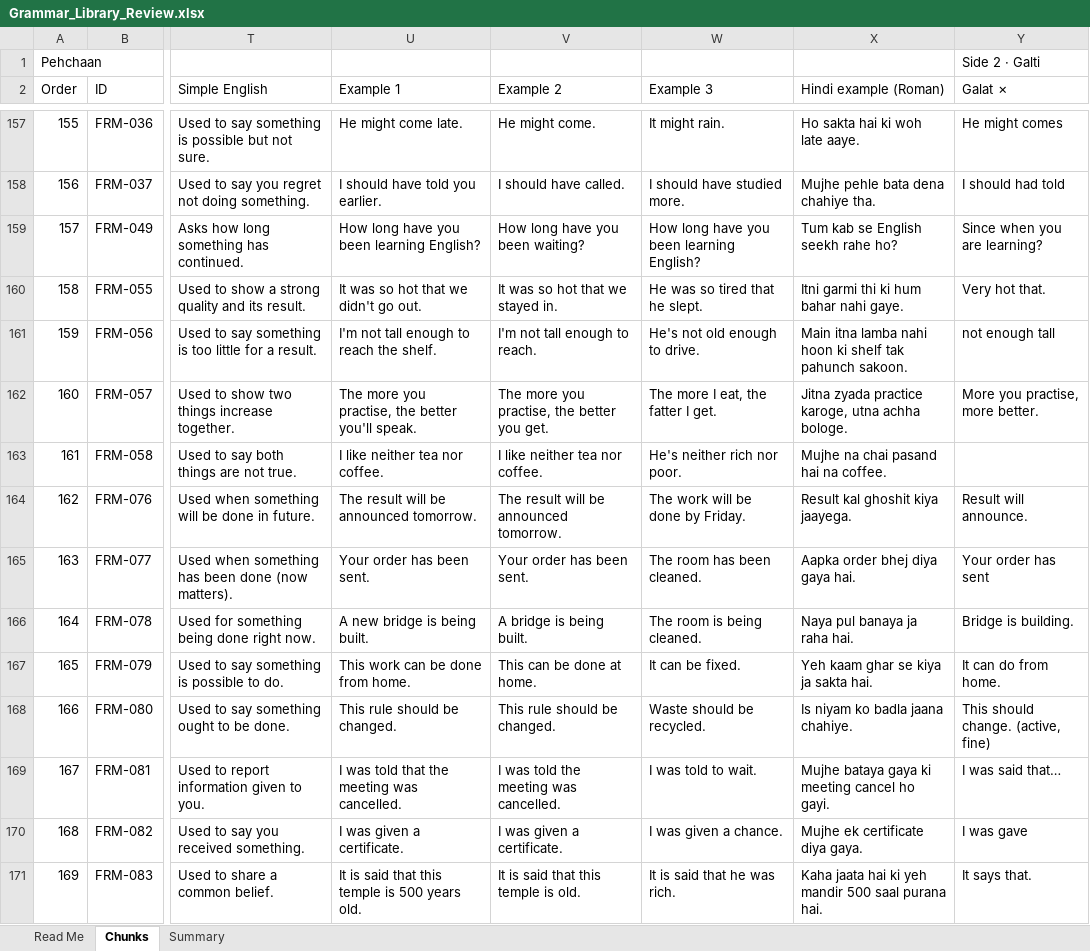
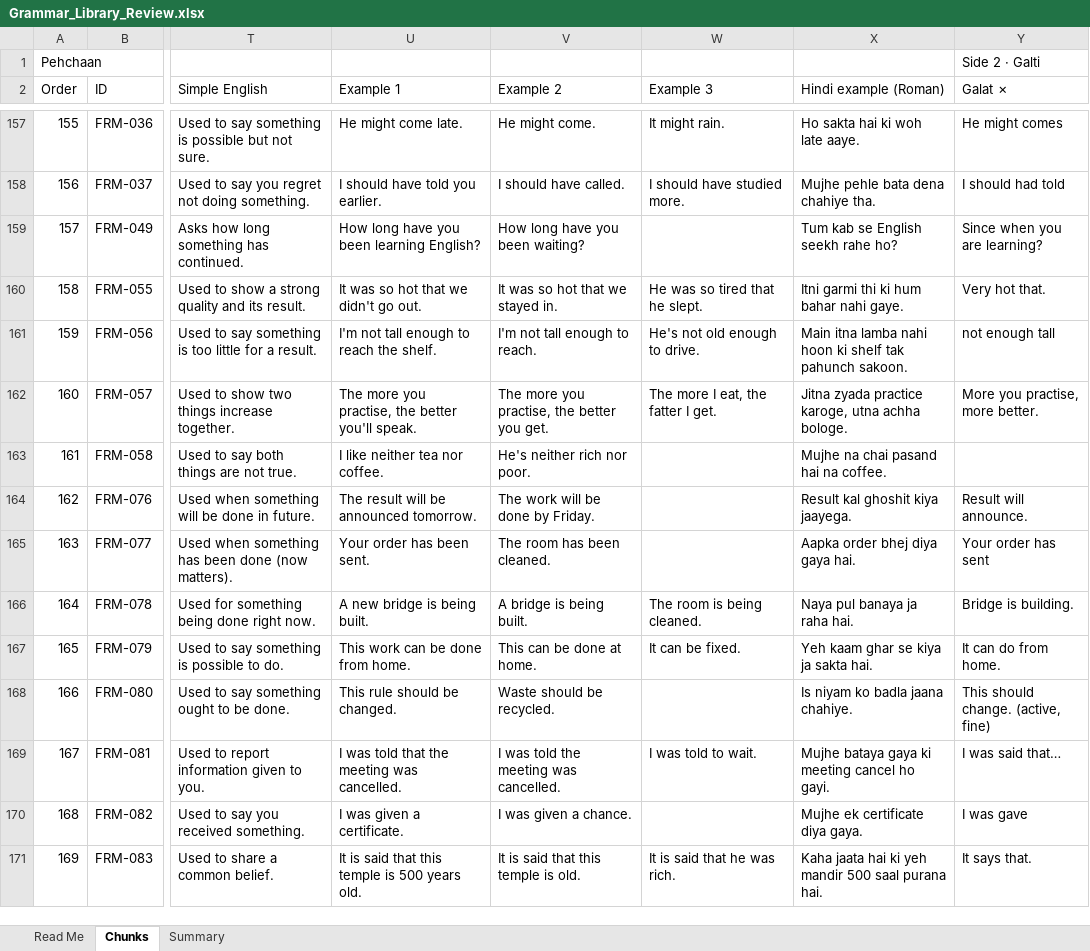
Before and after one commit to mazharhussan106-cmd/Edu-Sarthi, an Excel workbook: content/chunk-library/Grammar_Library_Review.xlsx, sheet Chunks, drawn as a sheet; only a part is shown, gaps mark what is left out; values as stored, in another font and other column widths than the file's, no cell formats; the diff covers the shown part only; the diff names each change by its address in the sheet, - before the commit and + after, or states it on an @@ line.

```diff
--- a/content/chunk-library/Grammar_Library_Review.xlsx (sheet Chunks)
+++ b/content/chunk-library/Grammar_Library_Review.xlsx (sheet Chunks)
-W159 (Example 3): How long have you been learning English?
+W159 (Example 3): (empty)
-V163 (Example 2): I like neither tea nor coffee.
+V163 (Example 2): He's neither rich nor poor.
-W163 (Example 3): He's neither rich nor poor.
+W163 (Example 3): (empty)
-V164 (Example 2): The result will be announced tomorrow.
+V164 (Example 2): The work will be done by Friday.
-W164 (Example 3): The work will be done by Friday.
+W164 (Example 3): (empty)
-V165 (Example 2): Your order has been sent.
+V165 (Example 2): The room has been cleaned.
-W165 (Example 3): The room has been cleaned.
+W165 (Example 3): (empty)
-V168 (Example 2): This rule should be changed.
+V168 (Example 2): Waste should be recycled.
-W168 (Example 3): Waste should be recycled.
+W168 (Example 3): (empty)
-V170 (Example 2): I was given a certificate.
+V170 (Example 2): I was given a chance.
-W170 (Example 3): I was given a chance.
+W170 (Example 3): (empty)
```
Also changed, not shown: 204 edited cells elsewhere in this sheet, cell formats, content/chunk-library/Chunk_Library_Review.xlsx, 4 other files.
